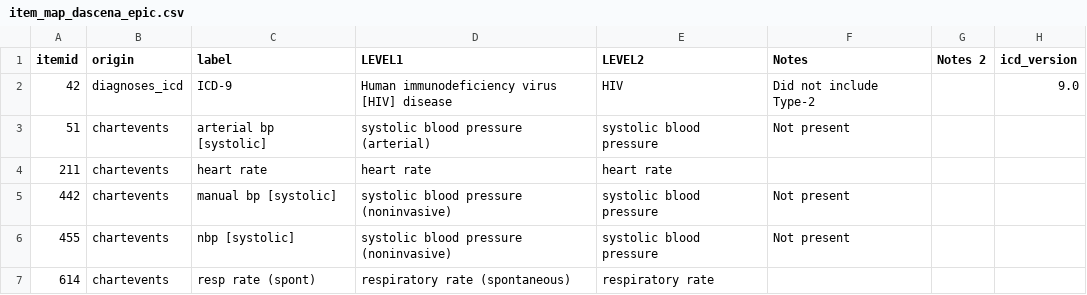
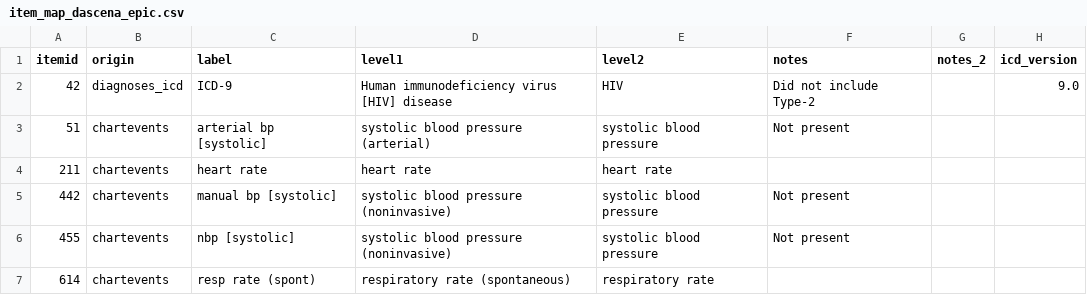
Before and after one commit to mariehane/dbt-mini-project, a CSV file: seeds/item_map_dascena_epic.csv, drawn as a sheet; only a part is shown.

```diff
--- a/seeds/item_map_dascena_epic.csv
+++ b/seeds/item_map_dascena_epic.csv
@@ -1,2 +1,2 @@
-itemid,origin,label,LEVEL1,LEVEL2,Notes,Notes 2,icd_version
+itemid,origin,label,level1,level2,notes,notes_2,icd_version
 42,diagnoses_icd,ICD-9,Human immunodeficiency virus [HIV] disease,HIV,Did not include Type-2,,9.0
```
Also changed, not shown: seeds/item_map_chartevents.csv, seeds/item_map_epic.csv, 6 other files.
